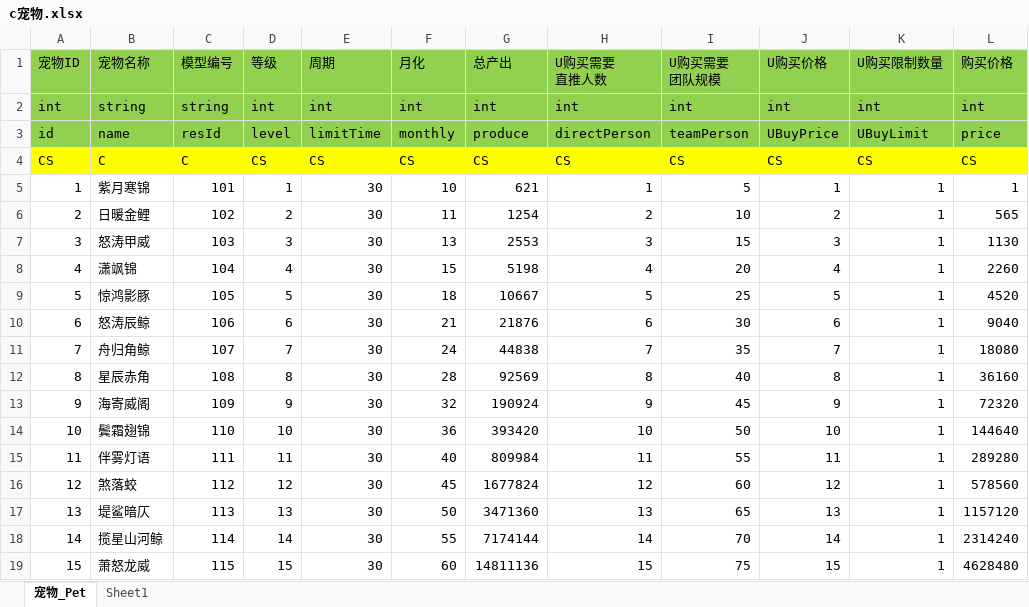
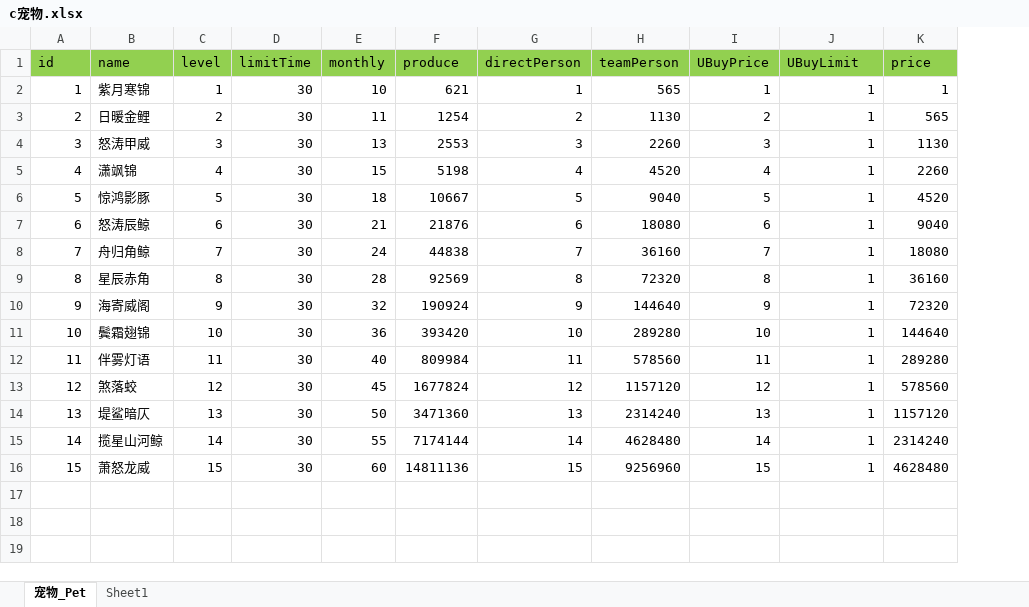
Before and after one commit to game-OceanPlanet/gameConfig, an Excel workbook: c宠物.xlsx, sheet 宠物_Pet, drawn as a sheet; values as stored, in another font and other column widths than the file's, no borders; removed rows and columns are numbered as before the commit, all else as after; ↵ is a line break in a cell; the diff names each change by its address in the sheet, - before the commit and + after, or states it on an @@ line.

```diff
--- a/c宠物.xlsx (sheet 宠物_Pet)
+++ b/c宠物.xlsx (sheet 宠物_Pet)
-column C (resId), rows 5-19: 101 | 102 | 103 | 104 | 105 | 106 | 107 | 108 | 109 | 110 | 111 | 112 | 113 | 114 | 115
-column I (teamPerson), rows 5-19: 5 | 10 | 15 | 20 | 25 | 30 | 35 | 40 | 45 | 50 | 55 | 60 | 65 | 70 | 75
+column H (teamPerson), rows 2-16: 565 | 1130 | 2260 | 4520 | 9040 | 18080 | 36160 | 72320 | 144640 | 289280 | 578560 | 1157120 | 2314240 | 4628480 | 9256960
-row 1: 宠物ID | 宠物名称 | 模型编号 | 等级 | 周期 | 月化 | 总产出 | U购买需要 ↵ 直推人数 | U购买需要 ↵ 团队规模 | U购买价格 | U购买限制数量 | 购买价格
-row 2: int | string | string | int | int | int | int | int | int | int | int | int
-row 4: CS | C | C | CS | CS | CS | CS | CS | CS | CS | CS | CS
```
Also changed, not shown: p平台币.xlsx, q全局配置.xlsx.
